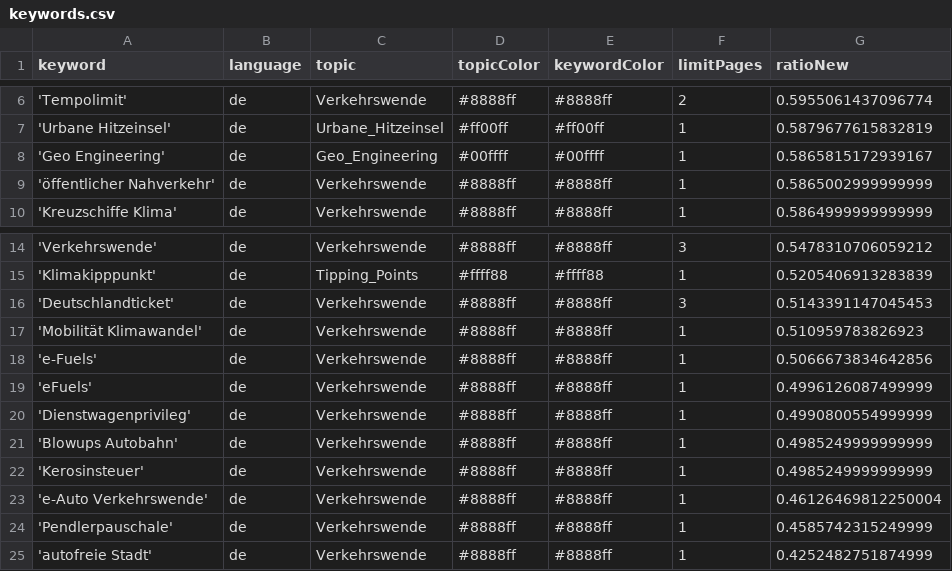
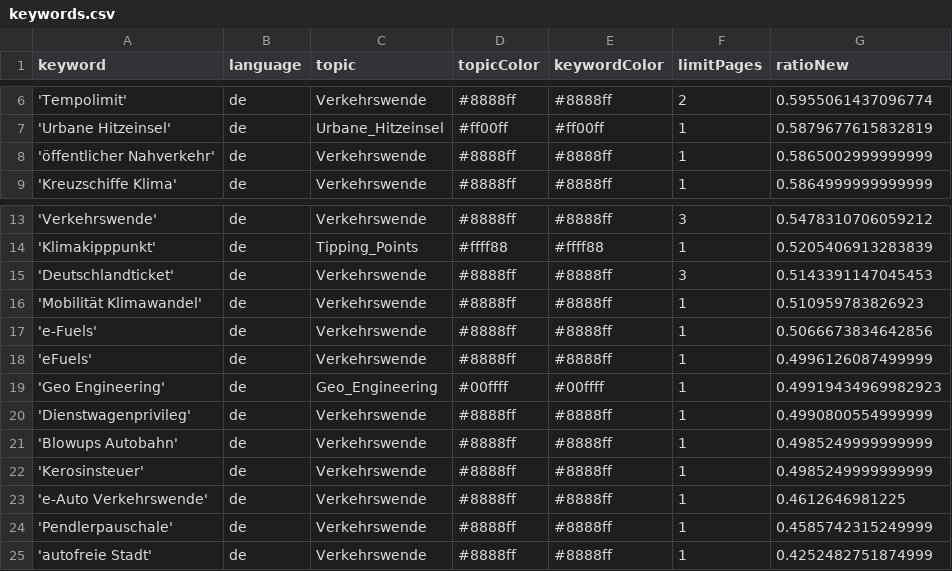
Before and after one commit to bennysch-news/mobilityIsComing, a CSV file: keywords.csv, drawn as a sheet; only a part is shown, gaps mark what is left out.

Commit message:
Commit from GitHub Actions (harvest:0.0)

```diff
--- a/keywords.csv
+++ b/keywords.csv
@@ -7,3 +7,2 @@ keyword,language,topic,topicColor,keywordColor,limitPages,ratioNew
 'Urbane Hitzeinsel',de,Urbane_Hitzeinsel,#ff00ff,#ff00ff,1,0.5879677615832819
-'Geo Engineering',de,Geo_Engineering,#00ffff,#00ffff,1,0.5865815172939167
 'öffentlicher Nahverkehr',de,Verkehrswende,#8888ff,#8888ff,1,0.5865002999999999
@@ -19,2 +18,3 @@ keyword,language,topic,topicColor,keywordColor,limitPages,ratioNew
 'eFuels',de,Verkehrswende,#8888ff,#8888ff,1,0.4996126087499999
+'Geo Engineering',de,Geo_Engineering,#00ffff,#00ffff,1,0.49919434969982923
 'Dienstwagenprivileg',de,Verkehrswende,#8888ff,#8888ff,1,0.4990800554999999
@@ -22,3 +22,3 @@ keyword,language,topic,topicColor,keywordColor,limitPages,ratioNew
 'Kerosinsteuer',de,Verkehrswende,#8888ff,#8888ff,1,0.4985249999999999
-'e-Auto Verkehrswende',de,Verkehrswende,#8888ff,#8888ff,1,0.46126469812250004
+'e-Auto Verkehrswende',de,Verkehrswende,#8888ff,#8888ff,1,0.4612646981225
 'Pendlerpauschale',de,Verkehrswende,#8888ff,#8888ff,1,0.4585742315249999
```
